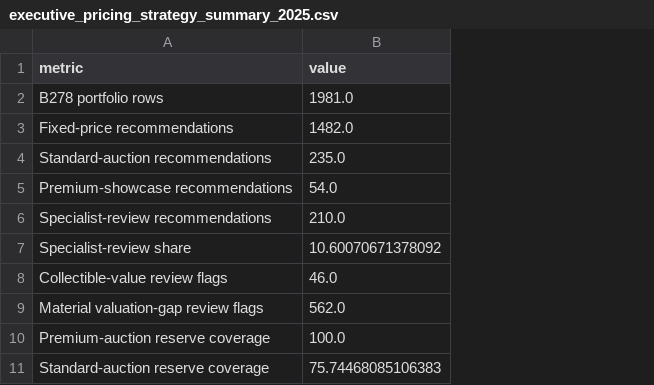
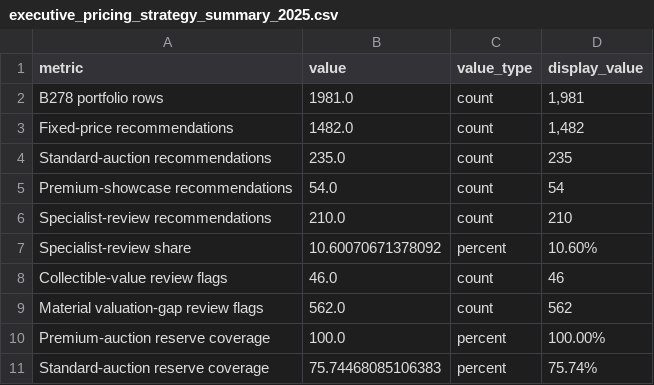
Before and after one commit to ozzy2438/Plate-Value-Intelligence, a CSV file: reports/executive_pricing_strategy_summary_2025.csv, drawn as a sheet; the diff names each change by its address in the sheet, - before the commit and + after, or states it on an @@ line.

```diff
--- a/reports/executive_pricing_strategy_summary_2025.csv
+++ b/reports/executive_pricing_strategy_summary_2025.csv
+column C (value_type), rows 2-11: count | count | count | count | count | percent | count | count | percent | percent
+column D (display_value), rows 2-11: 1,981 | 1,482 | 235 | 54 | 210 | 10.60% | 46 | 562 | 100.00% | 75.74%
```
Also changed, not shown: reports/pricing_policy_assumptions_2025.csv, 2 other files.
